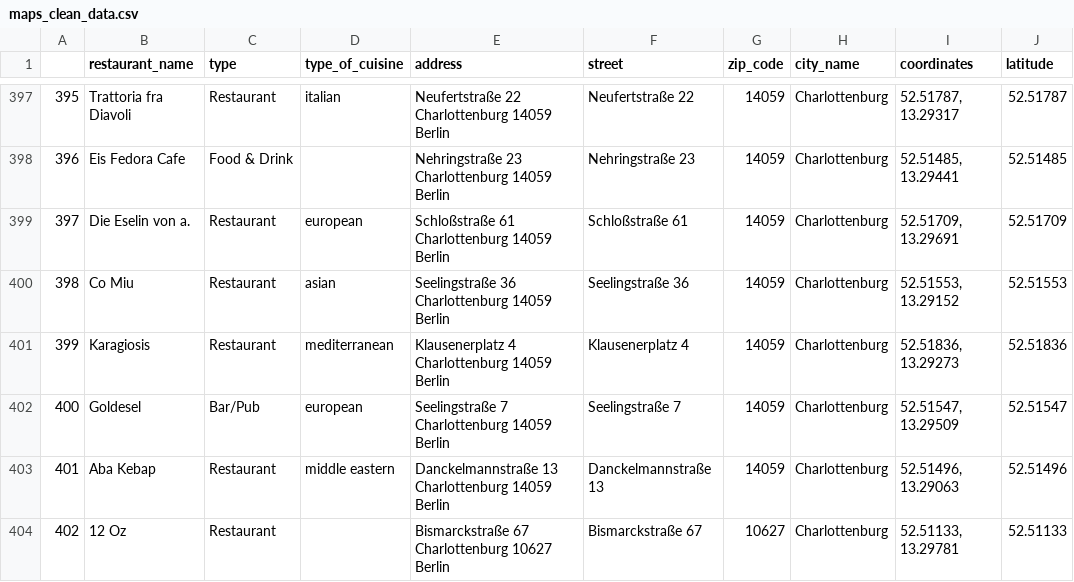
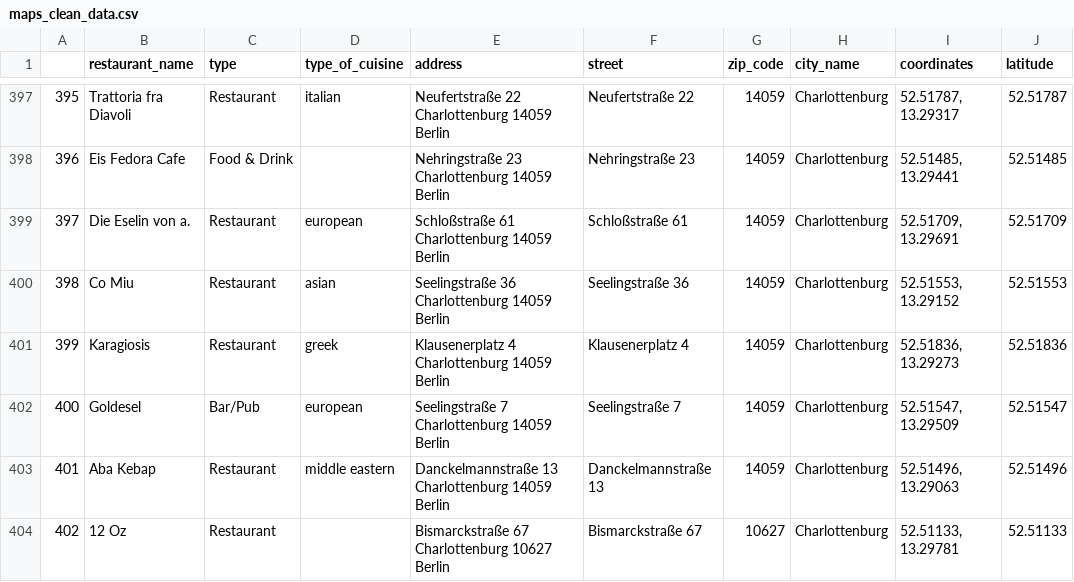
Before and after one commit to ayelenklas/geotracker, a CSV file: geotracker/data/maps_clean_data.csv, drawn as a sheet; only a part is shown, gaps mark what is left out; the diff covers the shown part only; the diff names each change by its address in the sheet, - before the commit and + after, or states it on an @@ line.

```diff
--- a/geotracker/data/maps_clean_data.csv
+++ b/geotracker/data/maps_clean_data.csv
-D401 (type_of_cuisine): mediterranean
+D401 (type_of_cuisine): greek
```
Also changed, not shown: 70 edited cells elsewhere in this file, 44 other files.
